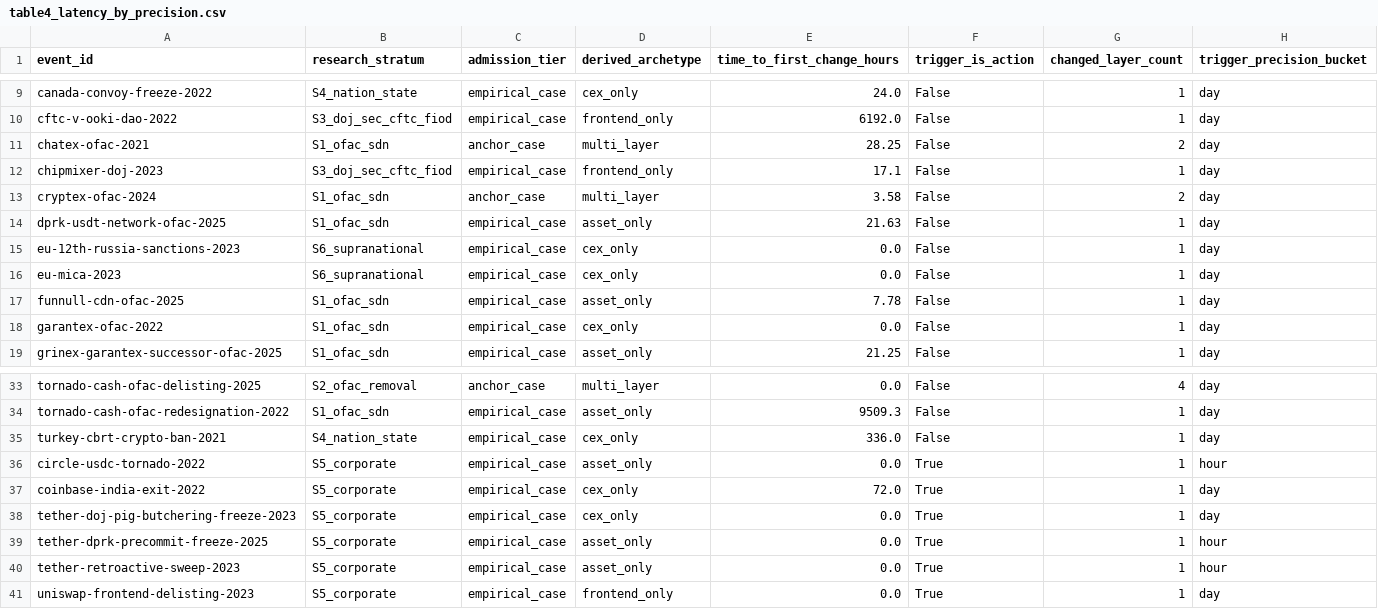
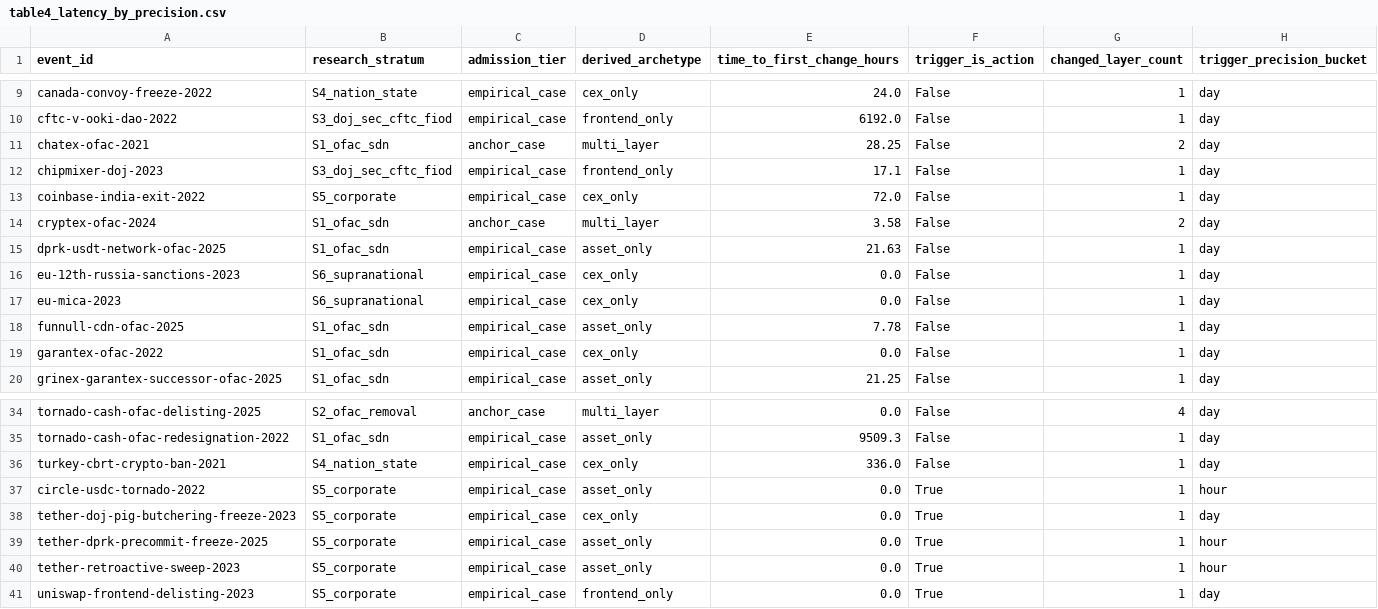
Before and after one commit to chnyangs/censorship-event-database, a CSV file: analysis/paper_tables/table4_latency_by_precision.csv, drawn as a sheet; only a part is shown, gaps mark what is left out; removed rows and columns are numbered as before the commit, all else as after; the diff names each change by its address in the sheet, - before the commit and + after, or states it on an @@ line.

```diff
--- a/analysis/paper_tables/table4_latency_by_precision.csv
+++ b/analysis/paper_tables/table4_latency_by_precision.csv
+row 13: coinbase-india-exit-2022 | S5_corporate | empirical_case | cex_only | 72.0 | False | 1 | day
-row 37: coinbase-india-exit-2022 | S5_corporate | empirical_case | cex_only | 72.0 | True | 1 | day
```
Also changed, not shown: analysis/paper_tables/table1_case_roles.csv, derived/event_archetypes.csv, 42 other files.
